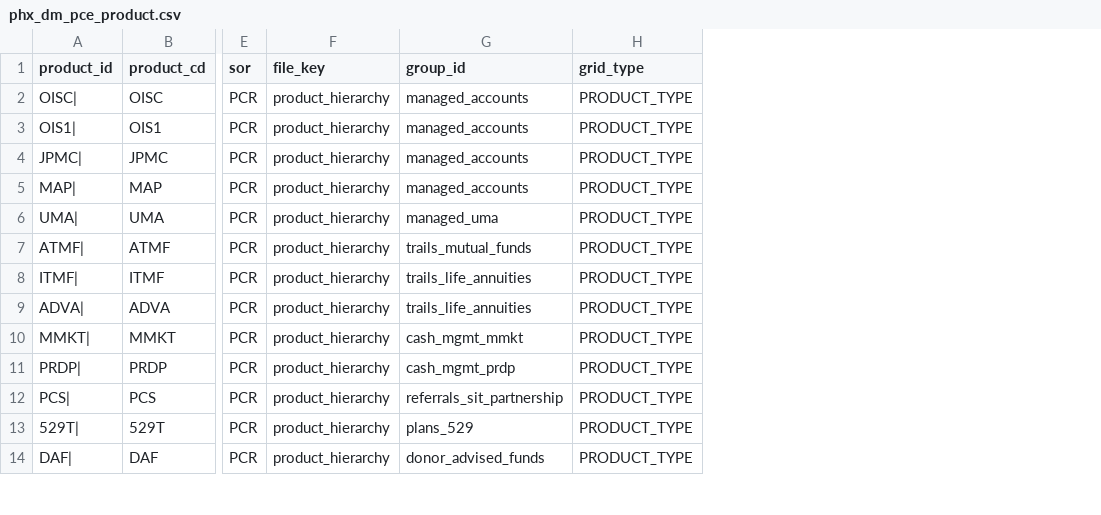
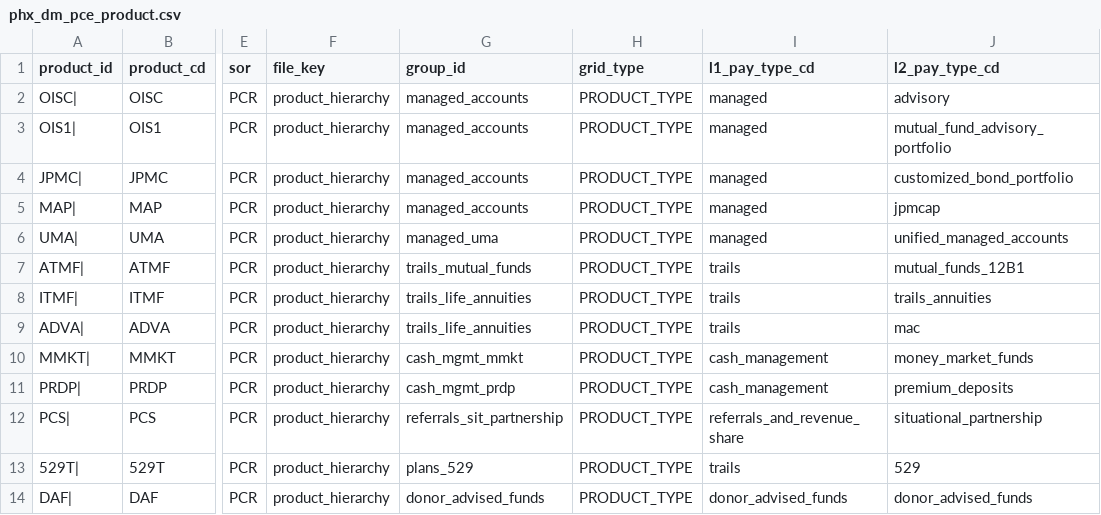
Before and after one commit to jmohan0606/pce-practice-demo, a CSV file: data/vertices/phx_dm_pce_product.csv, drawn as a sheet; only a part is shown, gaps mark what is left out; the diff names each change by its address in the sheet, - before the commit and + after, or states it on an @@ line.

```diff
--- a/data/vertices/phx_dm_pce_product.csv
+++ b/data/vertices/phx_dm_pce_product.csv
+column I (l1_pay_type_cd), rows 2-14: managed | managed | managed | managed | managed | trails | trails | trails | cash_management | cash_management | referrals_and_revenue_share | trails | donor_advised_funds
+column J (l2_pay_type_cd), rows 2-14: advisory | mutual_fund_advisory_portfolio | customized_bond_portfolio | jpmcap | unified_managed_accounts | mutual_funds_12B1 | trails_annuities | mac | money_market_funds | premium_deposits | situational_partnership | 529 | donor_advised_funds
```
Also changed, not shown: data/real_test/_raw/raw_product_hierarchy.csv, 11 other files.
